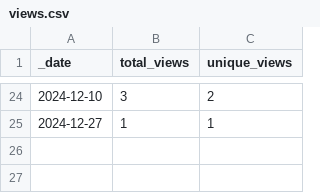
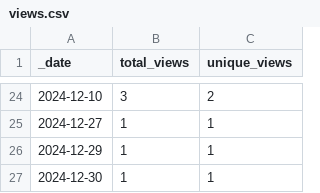
Before and after one commit to JotaKas/Mem_DBCV, a CSV file: traffic/views.csv, drawn as a sheet; only a part is shown, gaps mark what is left out.

```diff
--- a/traffic/views.csv
+++ b/traffic/views.csv
@@ -25 +25,3 @@ _date,total_views,unique_views
 2024-12-27,1,1
+2024-12-29,1,1
+2024-12-30,1,1
```
Also changed, not shown: traffic/clones.csv, 1 other file.
